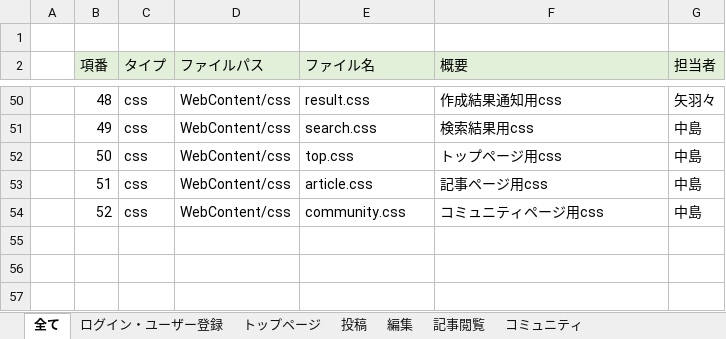
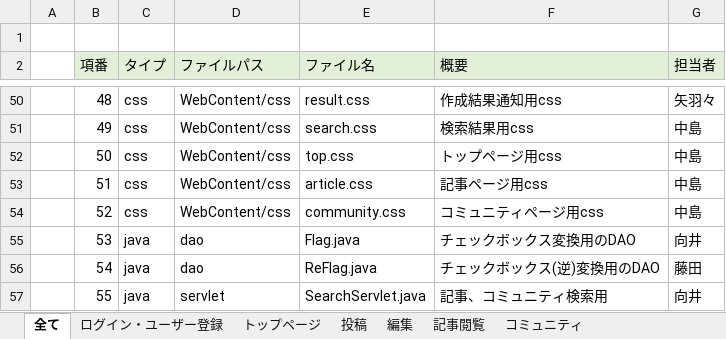
Before and after one commit to dojo2023/D-2, an Excel workbook: doc/d2_ファイル構成一覧表_櫻井家.xlsx, sheet 全て, drawn as a sheet; only a part is shown, gaps mark what is left out; values as stored, in another font and other column widths than the file's, no borders; the diff names each change by its address in the sheet, - before the commit and + after, or states it on an @@ line.

Commit message:
Update d2_ファイル構成一覧表_櫻井家.xlsx

```diff
--- a/doc/d2_ファイル構成一覧表_櫻井家.xlsx (sheet 全て)
+++ b/doc/d2_ファイル構成一覧表_櫻井家.xlsx (sheet 全て)
+row 55:  | 53 | java | dao | Flag.java | チェックボックス変換用のDAO | 向井
+row 56:  | 54 | java | dao | ReFlag.java | チェックボックス(逆)変換用のDAO | 藤田
+row 57:  | 55 | java | servlet | SearchServlet.java | 記事、コミュニティ検索用 | 向井
```
